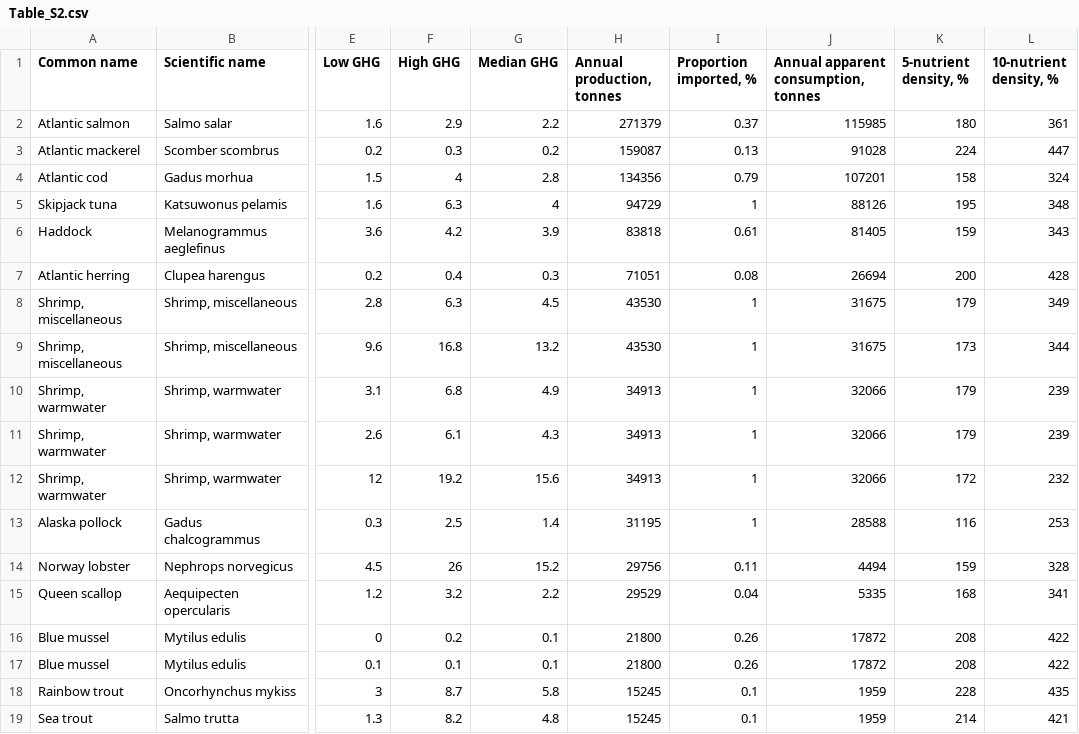
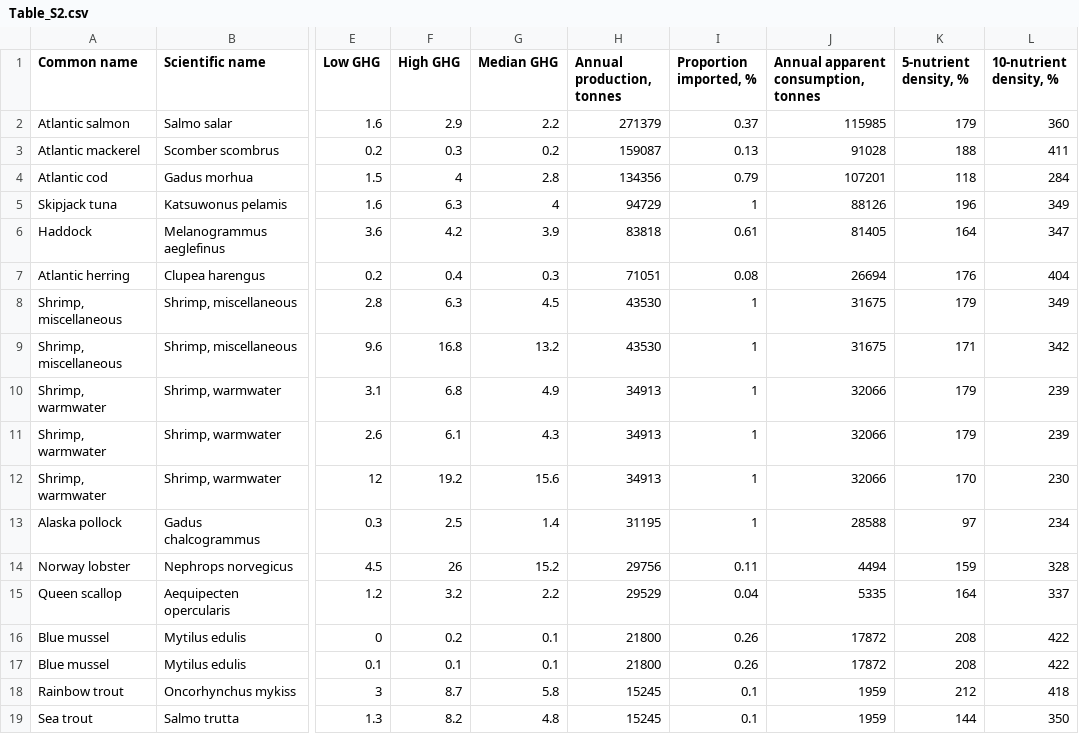
Before and after one commit to jpwrobinson/UKSeafood, a CSV file: Table_S2.csv, drawn as a sheet; only a part is shown, gaps mark what is left out; the diff names each change by its address in the sheet, - before the commit and + after, or states it on an @@ line.

```diff
--- a/Table_S2.csv
+++ b/Table_S2.csv
-K2 (5-nutrient density, %): 180
+K2 (5-nutrient density, %): 179
-L2 (10-nutrient density, %): 361
+L2 (10-nutrient density, %): 360
-K3 (5-nutrient density, %): 224
+K3 (5-nutrient density, %): 188
-L3 (10-nutrient density, %): 447
+L3 (10-nutrient density, %): 411
-K4 (5-nutrient density, %): 158
+K4 (5-nutrient density, %): 118
-L4 (10-nutrient density, %): 324
+L4 (10-nutrient density, %): 284
-K5 (5-nutrient density, %): 195
+K5 (5-nutrient density, %): 196
-L5 (10-nutrient density, %): 348
+L5 (10-nutrient density, %): 349
-K6 (5-nutrient density, %): 159
+K6 (5-nutrient density, %): 164
-L6 (10-nutrient density, %): 343
+L6 (10-nutrient density, %): 347
-K7 (5-nutrient density, %): 200
+K7 (5-nutrient density, %): 176
-L7 (10-nutrient density, %): 428
+L7 (10-nutrient density, %): 404
-K9 (5-nutrient density, %): 173
+K9 (5-nutrient density, %): 171
-L9 (10-nutrient density, %): 344
+L9 (10-nutrient density, %): 342
-K12 (5-nutrient density, %): 172
+K12 (5-nutrient density, %): 170
-L12 (10-nutrient density, %): 232
+L12 (10-nutrient density, %): 230
-K13 (5-nutrient density, %): 116
+K13 (5-nutrient density, %): 97
-L13 (10-nutrient density, %): 253
+L13 (10-nutrient density, %): 234
-K15 (5-nutrient density, %): 168
+K15 (5-nutrient density, %): 164
-L15 (10-nutrient density, %): 341
+L15 (10-nutrient density, %): 337
-K18 (5-nutrient density, %): 228
+K18 (5-nutrient density, %): 212
-L18 (10-nutrient density, %): 435
+L18 (10-nutrient density, %): 418
-K19 (5-nutrient density, %): 214
+K19 (5-nutrient density, %): 144
-L19 (10-nutrient density, %): 421
+L19 (10-nutrient density, %): 350
```
Also changed, not shown: Table_S1.csv, data/UK_GHG_nutrient_catch.csv, 15 other files.
